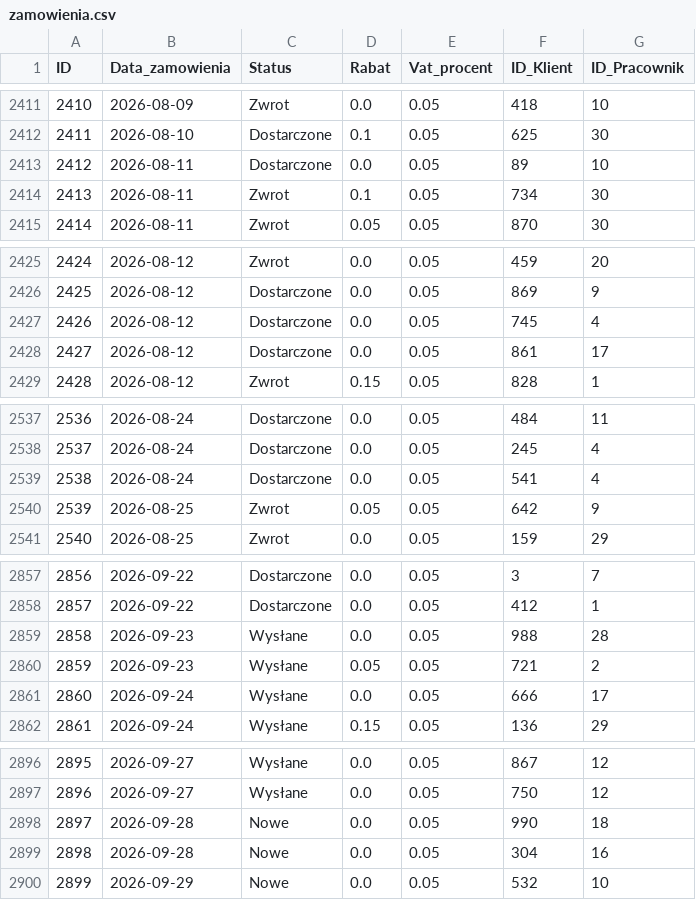
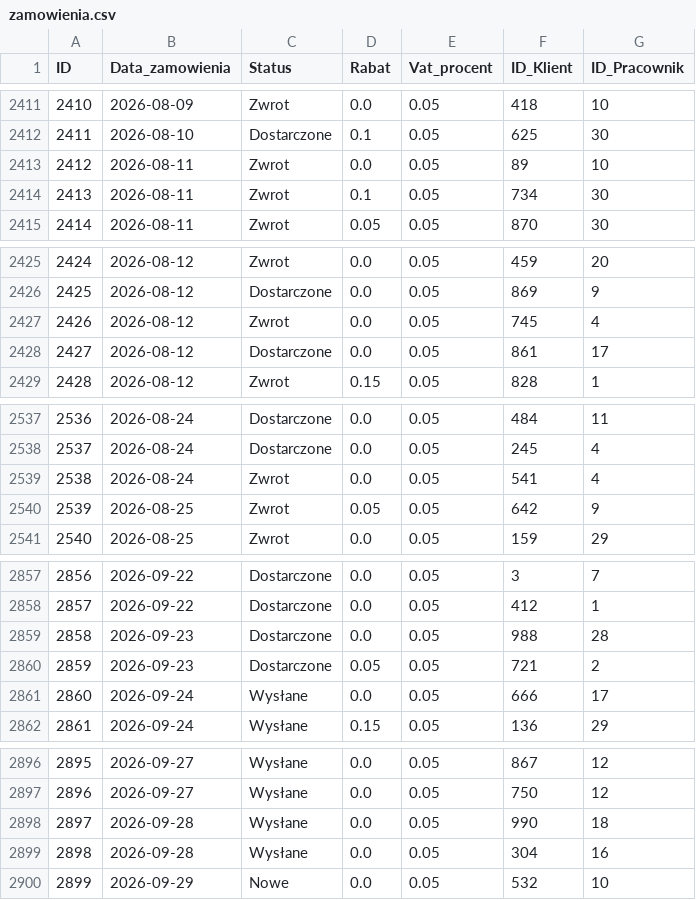
Before and after one commit to abazela/generator-danych, a CSV file: dane_csv/zamowienia.csv, drawn as a sheet; only a part is shown, gaps mark what is left out; the diff covers the shown part only.

```diff
--- a/dane_csv/zamowienia.csv
+++ b/dane_csv/zamowienia.csv
@@ -2412,3 +2412,3 @@
 2411,2026-08-10,Dostarczone,0.1,0.05,625,30
-2412,2026-08-11,Dostarczone,0.0,0.05,89,10
+2412,2026-08-11,Zwrot,0.0,0.05,89,10
 2413,2026-08-11,Zwrot,0.1,0.05,734,30
@@ -2426,3 +2426,3 @@
 2425,2026-08-12,Dostarczone,0.0,0.05,869,9
-2426,2026-08-12,Dostarczone,0.0,0.05,745,4
+2426,2026-08-12,Zwrot,0.0,0.05,745,4
 2427,2026-08-12,Dostarczone,0.0,0.05,861,17
@@ -2538,3 +2538,3 @@
 2537,2026-08-24,Dostarczone,0.0,0.05,245,4
-2538,2026-08-24,Dostarczone,0.0,0.05,541,4
+2538,2026-08-24,Zwrot,0.0,0.05,541,4
 2539,2026-08-25,Zwrot,0.05,0.05,642,9
@@ -2858,4 +2858,4 @@
 2857,2026-09-22,Dostarczone,0.0,0.05,412,1
-2858,2026-09-23,Wysłane,0.0,0.05,988,28
-2859,2026-09-23,Wysłane,0.05,0.05,721,2
+2858,2026-09-23,Dostarczone,0.0,0.05,988,28
+2859,2026-09-23,Dostarczone,0.05,0.05,721,2
 2860,2026-09-24,Wysłane,0.0,0.05,666,17
@@ -2897,4 +2897,4 @@
 2896,2026-09-27,Wysłane,0.0,0.05,750,12
-2897,2026-09-28,Nowe,0.0,0.05,990,18
-2898,2026-09-28,Nowe,0.0,0.05,304,16
+2897,2026-09-28,Wysłane,0.0,0.05,990,18
+2898,2026-09-28,Wysłane,0.0,0.05,304,16
 2899,2026-09-29,Nowe,0.0,0.05,532,10
```
Also changed, not shown: 17 added rows and 7 edited cells elsewhere in this file, dane_csv/klienci.csv, dane_csv/pozycje_zamowienie.csv.
